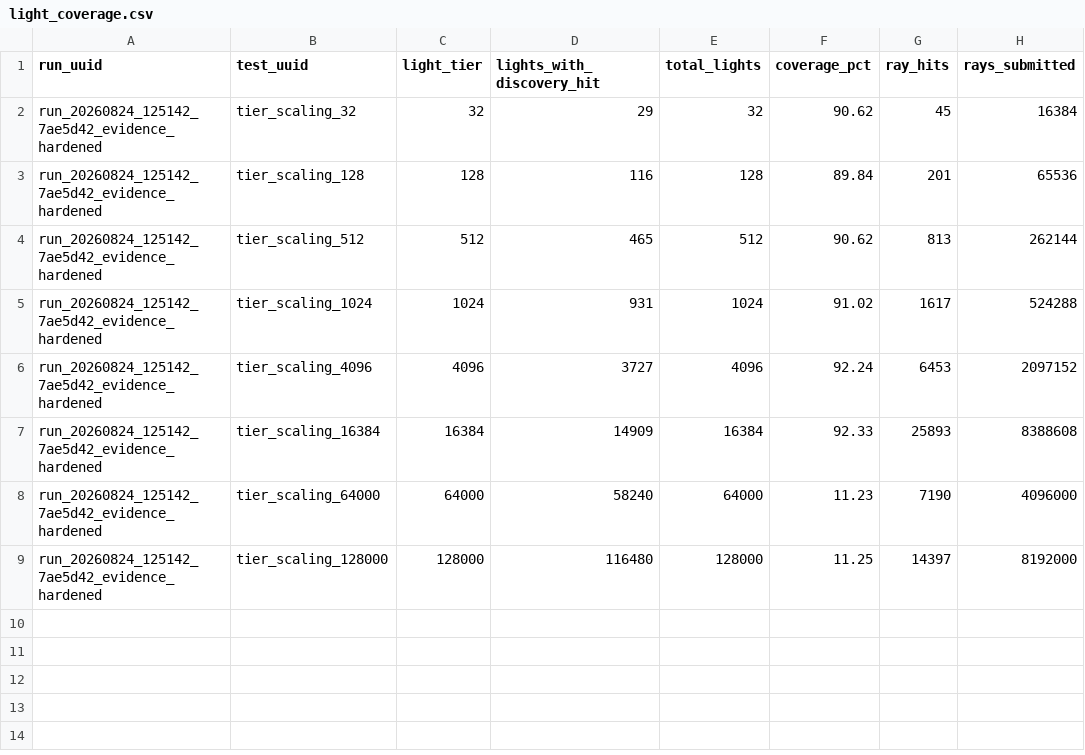
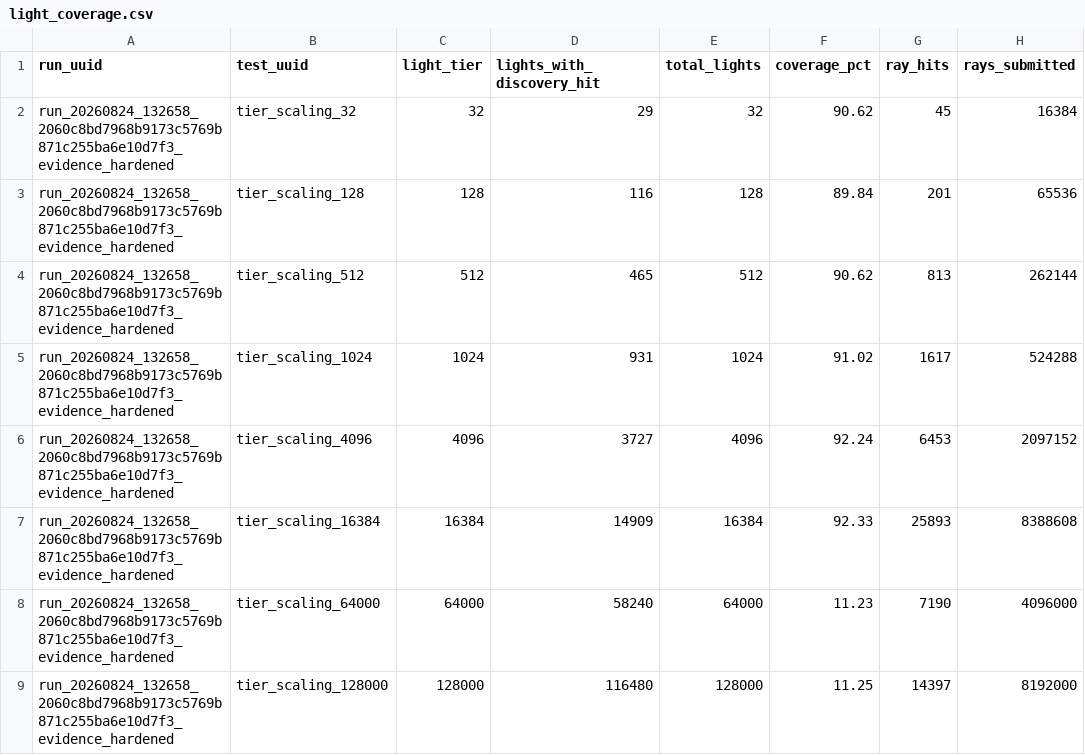
Before and after one commit to SadSinglePringle/RayLess, a CSV file: results/latest/light_coverage.csv, drawn as a sheet; only a part is shown; the diff names each change by its address in the sheet, - before the commit and + after, or states it on an @@ line.

```diff
--- a/results/latest/light_coverage.csv
+++ b/results/latest/light_coverage.csv
-A2:A9 (run_uuid): run_20260824_125142_7ae5d42_evidence_hardened
+A2:A9 (run_uuid): run_20260824_132658_2060c8bd7968b9173c5769b871c255ba6e10d7f3_evidence_hardened
```
Also changed, not shown: results/latest/dynamic_light_trajectory.csv, results/latest/dynamic_object_occlusion_trajectory.csv, 31 other files.
